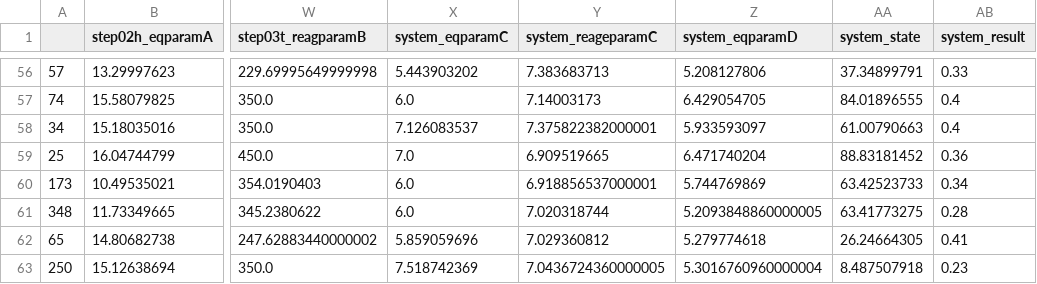
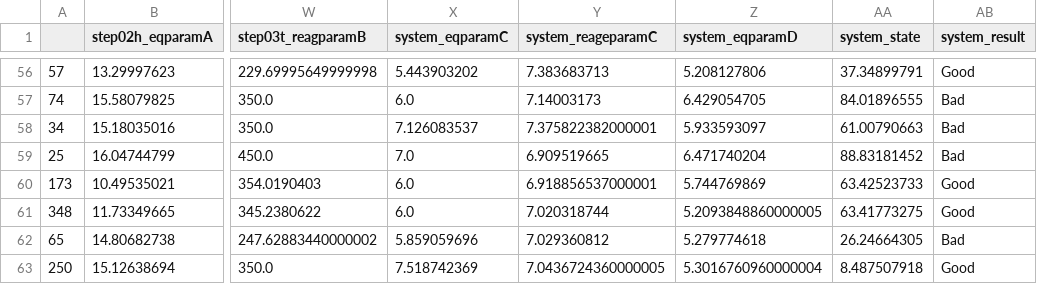
Before and after one commit to ngoodweiler/Categorical_Comparisons, a CSV file: Resources/data_test.csv, drawn as a sheet; only a part is shown, gaps mark what is left out; the diff covers the shown part only; the diff names each change by its address in the sheet, - before the commit and + after, or states it on an @@ line.

```diff
--- a/Resources/data_test.csv
+++ b/Resources/data_test.csv
-AB56 (system_result): 0.33
+AB56 (system_result): Good
-AB57:AB58 (system_result): 0.4
+AB57:AB58 (system_result): Bad
-AB59 (system_result): 0.36
+AB59 (system_result): Bad
-AB60 (system_result): 0.34
+AB60 (system_result): Good
-AB61 (system_result): 0.28
+AB61 (system_result): Good
-AB62 (system_result): 0.41
+AB62 (system_result): Bad
-AB63 (system_result): 0.23
+AB63 (system_result): Good
```
Also changed, not shown: 54 edited cells elsewhere in this file, Resources/data_train.csv, 4 other files.
